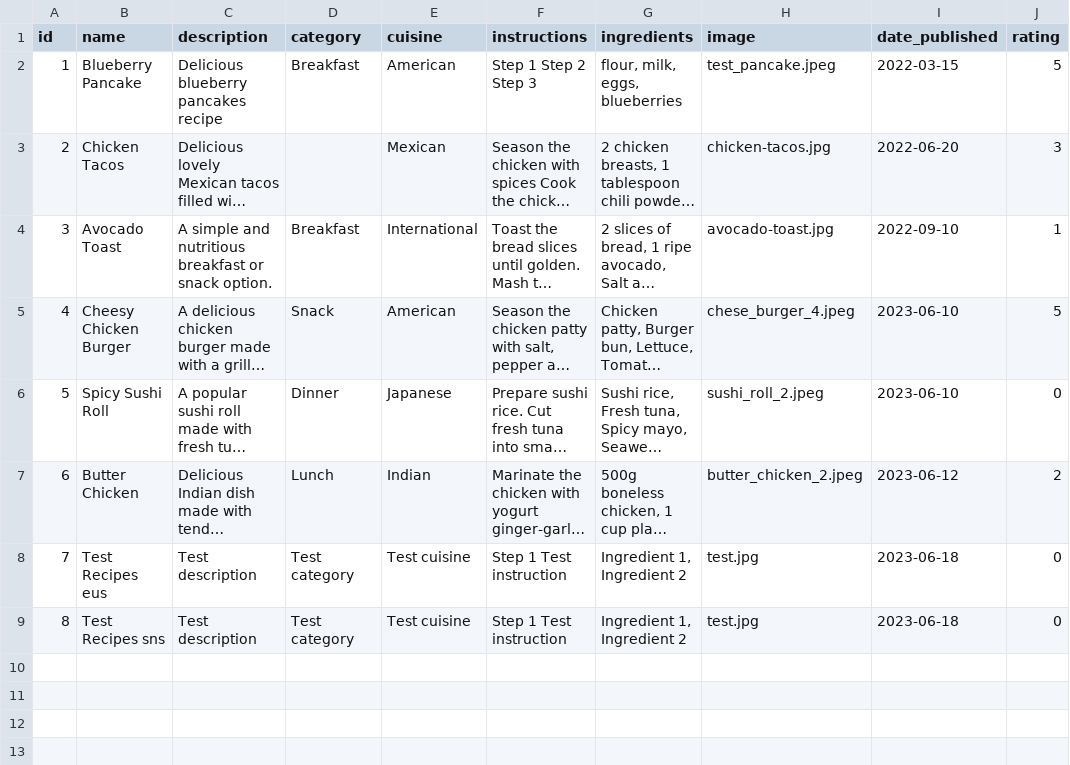
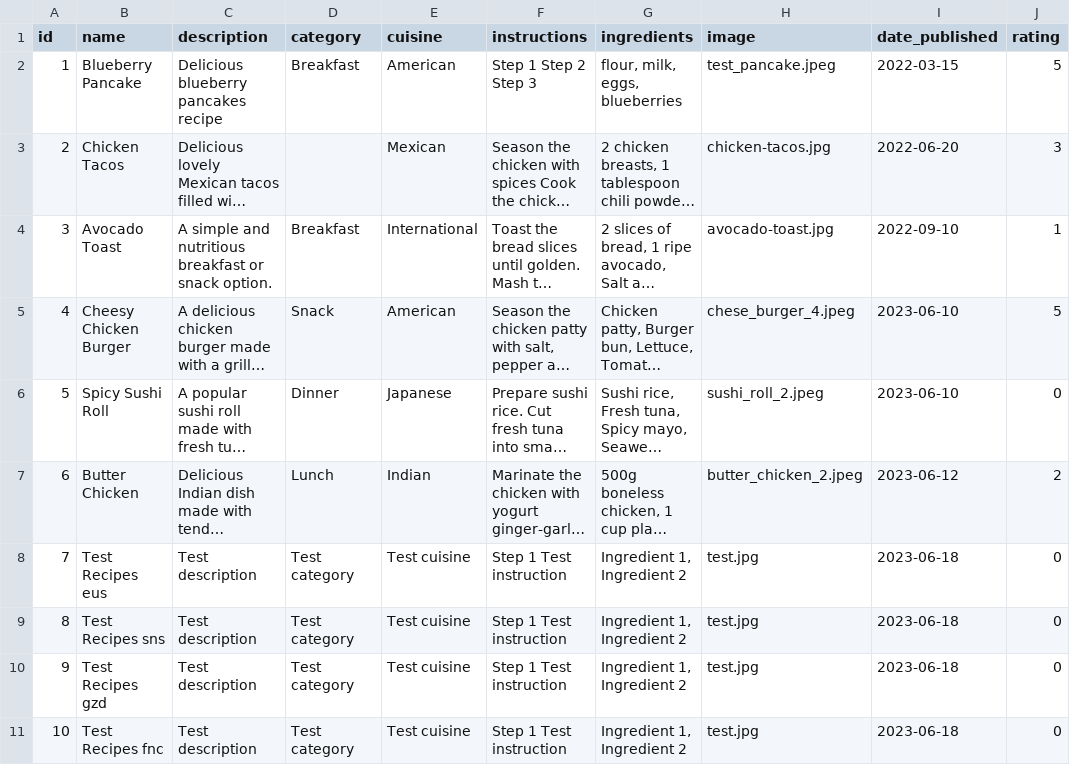
Before and after one commit to Boushra-ahmad/SystemDeploymentProject, a CSV file: test_files/export/recipes.csv, drawn as a sheet; long unchanged cells end in ….

```diff
--- a/test_files/export/recipes.csv
+++ b/test_files/export/recipes.csv
@@ -9 +9,3 @@ id,name,description,category,cuisine,instructions,ingredients,image,date_publish
 8,Test Recipes sns,Test description,Test category,Test cuisine,Step 1  Test instruction,"Ingredient 1,  Ingredient 2",test.jpg,2023-06-18,0
+9,Test Recipes gzd,Test description,Test category,Test cuisine,Step 1  Test instruction,"Ingredient 1,  Ingredient 2",test.jpg,2023-06-18,0
+10,Test Recipes fnc,Test description,Test category,Test cuisine,Step 1  Test instruction,"Ingredient 1,  Ingredient 2",test.jpg,2023-06-18,0
```
Also changed, not shown: 2 other files.
